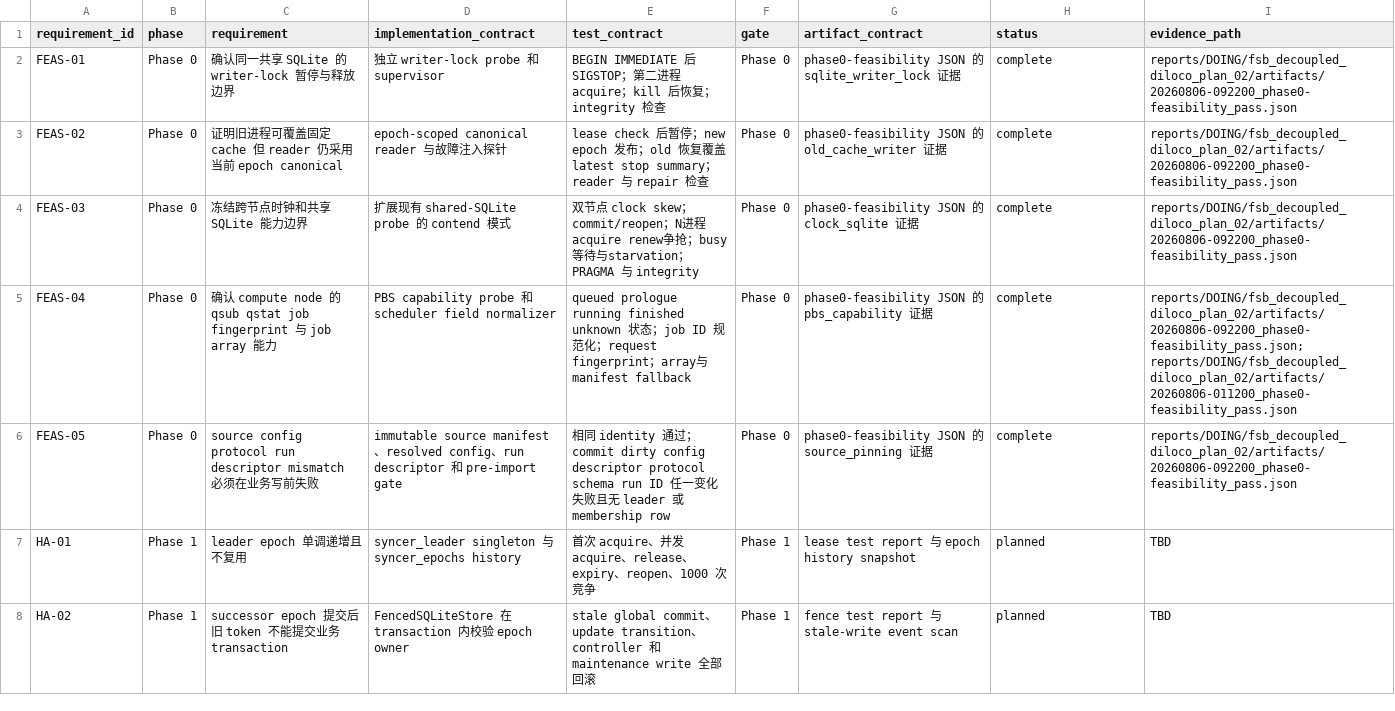
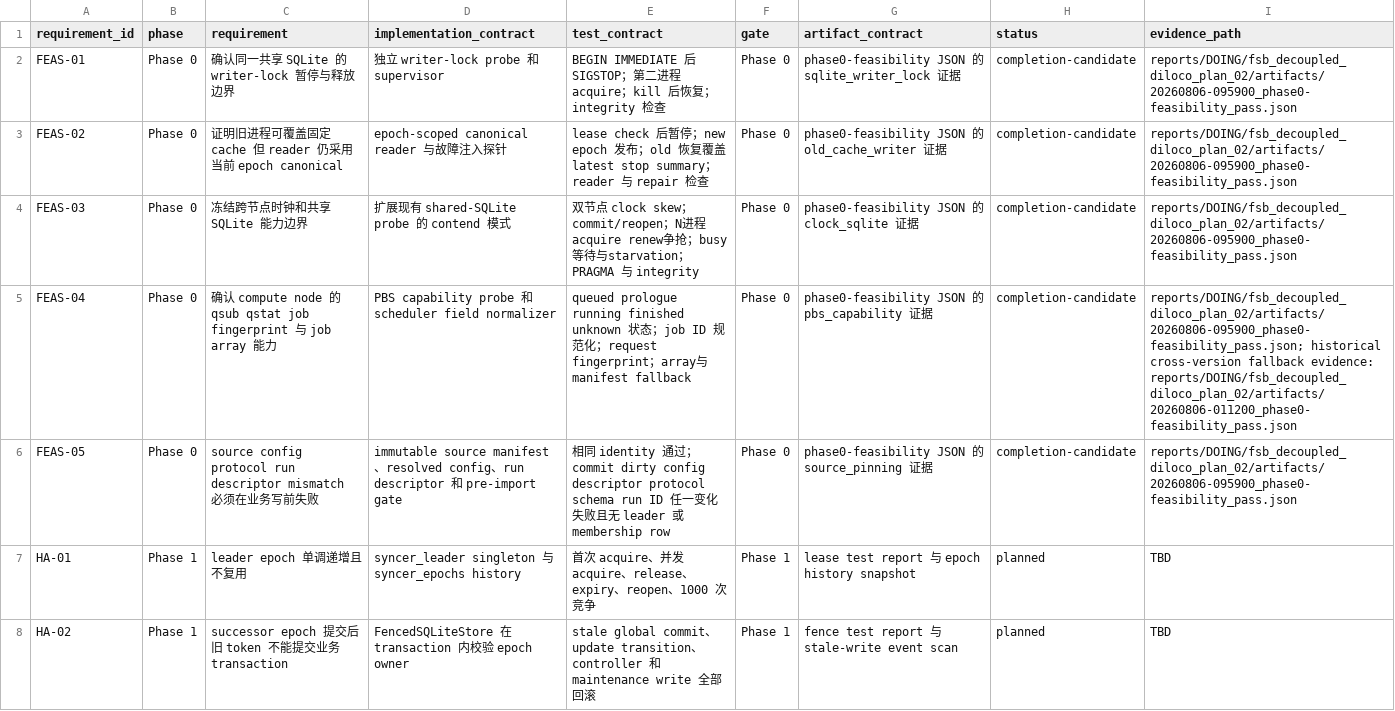
Before and after one commit to UnbearableFate/fsb_decoupled_diloco, a CSV file: plans/DOING/fsb_decoupled_diloco_plan_02-requirement-matrix.csv, drawn as a sheet; only a part is shown.

Commit message:
complete plan 02 phase 0 cross-node evidence

```diff
--- a/plans/DOING/fsb_decoupled_diloco_plan_02-requirement-matrix.csv
+++ b/plans/DOING/fsb_decoupled_diloco_plan_02-requirement-matrix.csv
@@ -1,7 +1,7 @@
 "requirement_id","phase","requirement","implementation_contract","test_contract","gate","artifact_contract","status","evidence_path"
-"FEAS-01","Phase 0","确认同一共享 SQLite 的 writer-lock 暂停与释放边界","独立 writer-lock probe 和 supervisor","BEGIN IMMEDIATE 后 SIGSTOP；第二进程 acquire；kill 后恢复；integrity 检查","Phase 0","phase0-feasibility JSON 的 sqlite_writer_lock 证据","complete","reports/DOING/fsb_decoupled_diloco_plan_02/artifacts/20260806-092200_phase0-feasibility_pass.json"
-"FEAS-02","Phase 0","证明旧进程可覆盖固定 cache 但 reader 仍采用当前 epoch canonical","epoch-scoped canonical reader 与故障注入探针","lease check 后暂停；new epoch 发布；old 恢复覆盖 latest stop summary；reader 与 repair 检查","Phase 0","phase0-feasibility JSON 的 old_cache_writer 证据","complete","reports/DOING/fsb_decoupled_diloco_plan_02/artifacts/20260806-092200_phase0-feasibility_pass.json"
-"FEAS-03","Phase 0","冻结跨节点时钟和共享 SQLite 能力边界","扩展现有 shared-SQLite probe 的 contend 模式","双节点 clock skew；commit/reopen；N进程 acquire renew争抢；busy等待与starvation；PRAGMA 与 integrity","Phase 0","phase0-feasibility JSON 的 clock_sqlite 证据","complete","reports/DOING/fsb_decoupled_diloco_plan_02/artifacts/20260806-092200_phase0-feasibility_pass.json"
-"FEAS-04","Phase 0","确认 compute node 的 qsub qstat job fingerprint 与 job array 能力","PBS capability probe 和 scheduler field normalizer","queued prologue running finished unknown 状态；job ID 规范化；request fingerprint；array与manifest fallback","Phase 0","phase0-feasibility JSON 的 pbs_capability 证据","complete","reports/DOING/fsb_decoupled_diloco_plan_02/artifacts/20260806-092200_phase0-feasibility_pass.json; reports/DOING/fsb_decoupled_diloco_plan_02/artifacts/20260806-011200_phase0-feasibility_pass.json"
-"FEAS-05","Phase 0","source config protocol run descriptor mismatch 必须在业务写前失败","immutable source manifest、resolved config、run descriptor 和 pre-import gate","相同 identity 通过；commit dirty config descriptor protocol schema run ID 任一变化失败且无 leader 或 membership row","Phase 0","phase0-feasibility JSON 的 source_pinning 证据","complete","reports/DOING/fsb_decoupled_diloco_plan_02/artifacts/20260806-092200_phase0-feasibility_pass.json"
+"FEAS-01","Phase 0","确认同一共享 SQLite 的 writer-lock 暂停与释放边界","独立 writer-lock probe 和 supervisor","BEGIN IMMEDIATE 后 SIGSTOP；第二进程 acquire；kill 后恢复；integrity 检查","Phase 0","phase0-feasibility JSON 的 sqlite_writer_lock 证据","completion-candidate","reports/DOING/fsb_decoupled_diloco_plan_02/artifacts/20260806-095900_phase0-feasibility_pass.json"
+"FEAS-02","Phase 0","证明旧进程可覆盖固定 cache 但 reader 仍采用当前 epoch canonical","epoch-scoped canonical reader 与故障注入探针","lease check 后暂停；new epoch 发布；old 恢复覆盖 latest stop summary；reader 与 repair 检查","Phase 0","phase0-feasibility JSON 的 old_cache_writer 证据","completion-candidate","reports/DOING/fsb_decoupled_diloco_plan_02/artifacts/20260806-095900_phase0-feasibility_pass.json"
+"FEAS-03","Phase 0","冻结跨节点时钟和共享 SQLite 能力边界","扩展现有 shared-SQLite probe 的 contend 模式","双节点 clock skew；commit/reopen；N进程 acquire renew争抢；busy等待与starvation；PRAGMA 与 integrity","Phase 0","phase0-feasibility JSON 的 clock_sqlite 证据","completion-candidate","reports/DOING/fsb_decoupled_diloco_plan_02/artifacts/20260806-095900_phase0-feasibility_pass.json"
+"FEAS-04","Phase 0","确认 compute node 的 qsub qstat job fingerprint 与 job array 能力","PBS capability probe 和 scheduler field normalizer","queued prologue running finished unknown 状态；job ID 规范化；request fingerprint；array与manifest fallback","Phase 0","phase0-feasibility JSON 的 pbs_capability 证据","completion-candidate","reports/DOING/fsb_decoupled_diloco_plan_02/artifacts/20260806-095900_phase0-feasibility_pass.json; historical cross-version fallback evidence: reports/DOING/fsb_decoupled_diloco_plan_02/artifacts/20260806-011200_phase0-feasibility_pass.json"
+"FEAS-05","Phase 0","source config protocol run descriptor mismatch 必须在业务写前失败","immutable source manifest、resolved config、run descriptor 和 pre-import gate","相同 identity 通过；commit dirty config descriptor protocol schema run ID 任一变化失败且无 leader 或 membership row","Phase 0","phase0-feasibility JSON 的 source_pinning 证据","completion-candidate","reports/DOING/fsb_decoupled_diloco_plan_02/artifacts/20260806-095900_phase0-feasibility_pass.json"
 "HA-01","Phase 1","leader epoch 单调递增且不复用","syncer_leader singleton 与 syncer_epochs history","首次 acquire、并发 acquire、release、expiry、reopen、1000 次竞争","Phase 1","lease test report 与 epoch history snapshot","planned","TBD"
```
Also changed, not shown: 21 other files.
